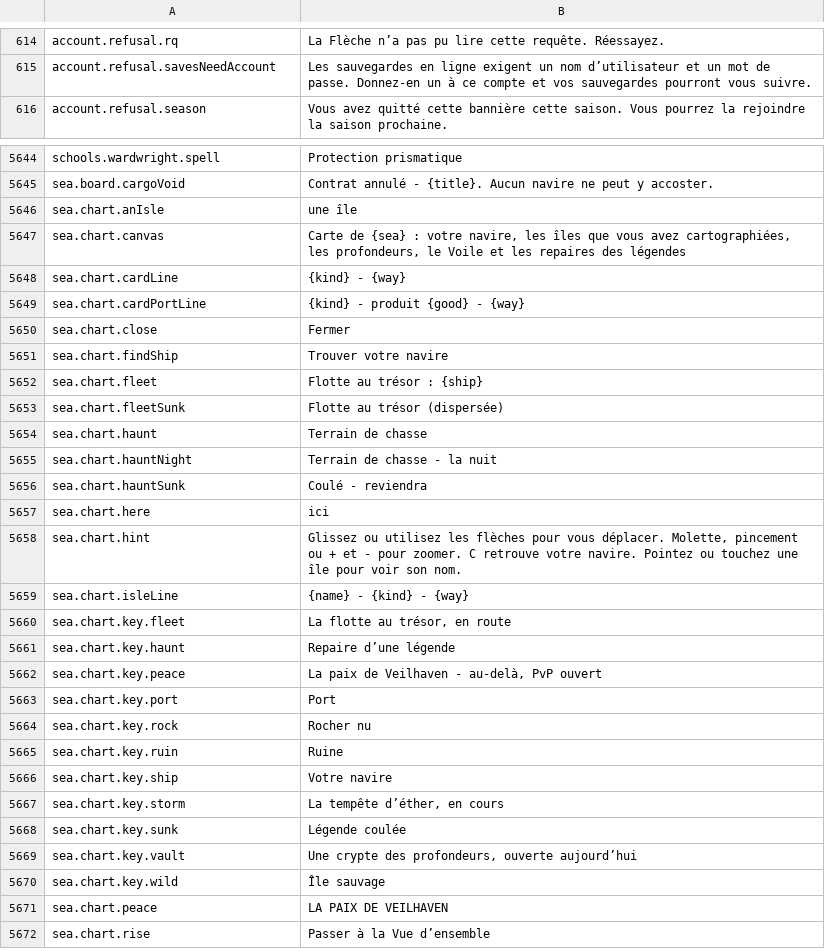
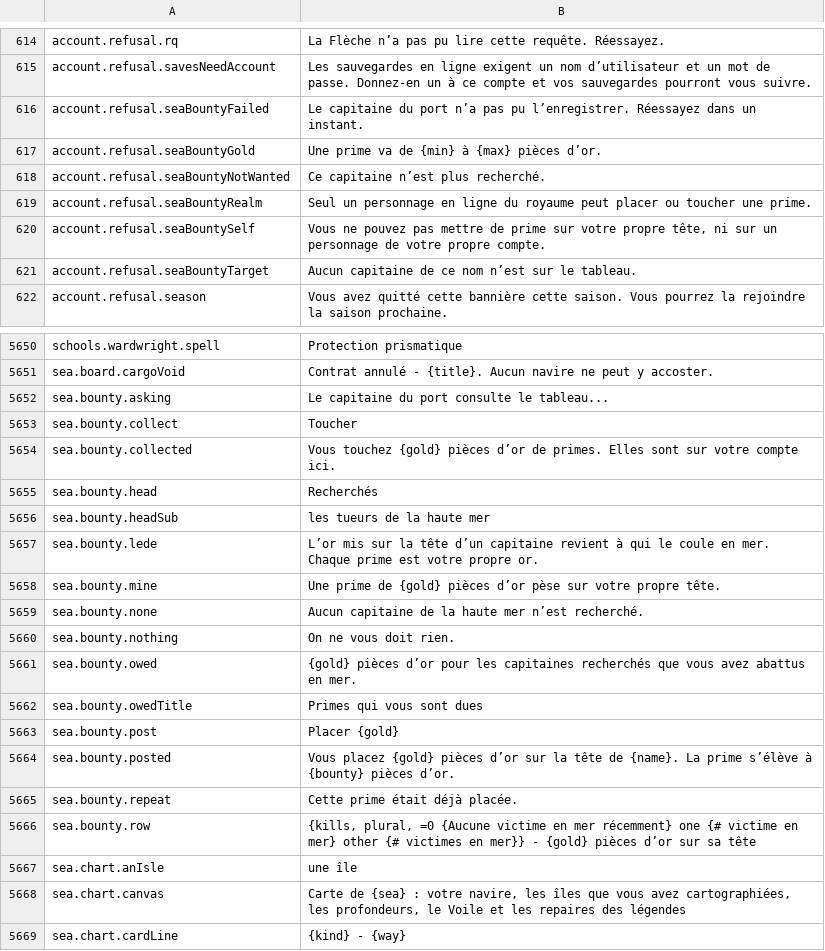
Before and after one commit to Hazerre/daggerfall-js-source, a CSV file: locales/fr/Port_Strings.csv, drawn as a sheet; only a part is shown, gaps mark what is left out; the shorter side is filled out with more unchanged rows.

```diff
--- a/locales/fr/Port_Strings.csv
+++ b/locales/fr/Port_Strings.csv
@@ -615,2 +615,8 @@ account.refusal.rq,"La Flèche n’a pas pu lire cette requête. Réessayez."
 account.refusal.savesNeedAccount,"Les sauvegardes en ligne exigent un nom d’utilisateur et un mot de passe. Donnez-en un à ce compte et vos sauvegardes pourront vous suivre."
+account.refusal.seaBountyFailed,"Le capitaine du port n’a pas pu l’enregistrer. Réessayez dans un instant."
+account.refusal.seaBountyGold,"Une prime va de {min} à {max} pièces d’or."
+account.refusal.seaBountyNotWanted,"Ce capitaine n’est plus recherché."
+account.refusal.seaBountyRealm,"Seul un personnage en ligne du royaume peut placer ou toucher une prime."
+account.refusal.seaBountySelf,"Vous ne pouvez pas mettre de prime sur votre propre tête, ni sur un personnage de votre propre compte."
+account.refusal.seaBountyTarget,"Aucun capitaine de ce nom n’est sur le tableau."
 account.refusal.season,"Vous avez quitté cette bannière cette saison. Vous pourrez la rejoindre la saison prochaine."
@@ -5647,2 +5653,17 @@ schools.wardwright.spell,"Protection prismatique"
 sea.board.cargoVoid,"Contrat annulé - {title}. Aucun navire ne peut y accoster."
+sea.bounty.asking,"Le capitaine du port consulte le tableau..."
+sea.bounty.collect,"Toucher"
+sea.bounty.collected,"Vous touchez {gold} pièces d’or de primes. Elles sont sur votre compte ici."
+sea.bounty.head,"Recherchés"
+sea.bounty.headSub,"les tueurs de la haute mer"
+sea.bounty.lede,"L’or mis sur la tête d’un capitaine revient à qui le coule en mer. Chaque prime est votre propre or."
+sea.bounty.mine,"Une prime de {gold} pièces d’or pèse sur votre propre tête."
+sea.bounty.none,"Aucun capitaine de la haute mer n’est recherché."
+sea.bounty.nothing,"On ne vous doit rien."
+sea.bounty.owed,"{gold} pièces d’or pour les capitaines recherchés que vous avez abattus en mer."
+sea.bounty.owedTitle,"Primes qui vous sont dues"
+sea.bounty.post,"Placer {gold}"
+sea.bounty.posted,"Vous placez {gold} pièces d’or sur la tête de {name}. La prime s’élève à {bounty} pièces d’or."
+sea.bounty.repeat,"Cette prime était déjà placée."
+sea.bounty.row,"{kills, plural, =0 {Aucune victime en mer récemment} one {# victime en mer} other {# victimes en mer}} - {gold} pièces d’or sur sa tête"
 sea.chart.anIsle,"une île"
```
Also changed, not shown: locales/bg/Port_Strings.csv, locales/de/Port_Strings.csv, 55 other files.
